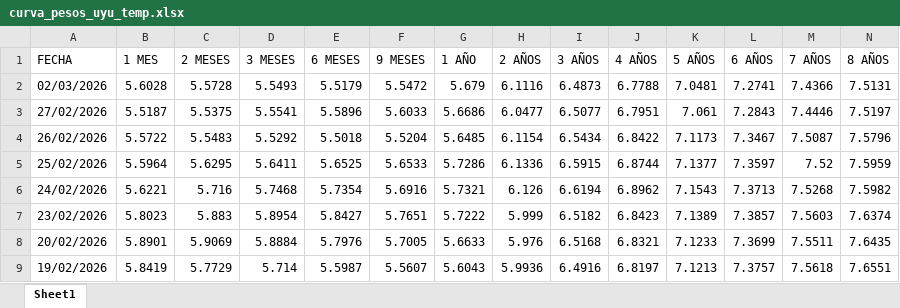
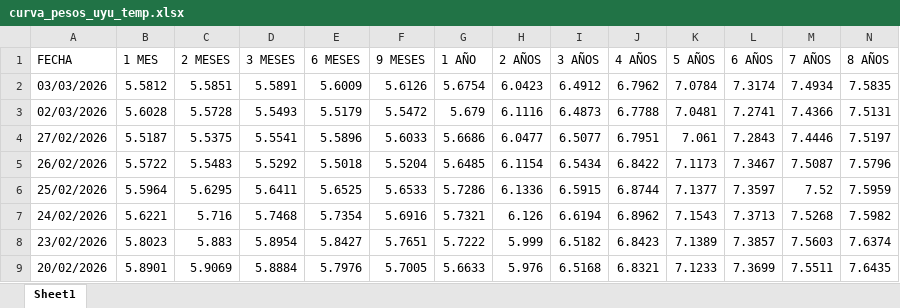
Before and after one commit to jforrisi/dcp, an Excel workbook: update/historicos/curva_pesos_uyu_temp.xlsx, sheet Sheet1, drawn as a sheet; only a part is shown; the shorter side is filled out with more unchanged rows; values as stored, in another font and other column widths than the file's, no borders; rows hold the shown columns only; the diff names each change by its address in the sheet, - before the commit and + after, or states it on an @@ line.

```diff
--- a/update/historicos/curva_pesos_uyu_temp.xlsx (sheet Sheet1)
+++ b/update/historicos/curva_pesos_uyu_temp.xlsx (sheet Sheet1)
+row 2: 03/03/2026 | 5.5812 | 5.5851 | 5.5891 | 5.6009 | 5.6126 | 5.6754 | 6.0423 | 6.4912 | 6.7962 | 7.0784 | 7.3174 | 7.4934 | 7.5835
```
Also changed, not shown: update/historicos/curva_pesos_uyu.xlsx.
